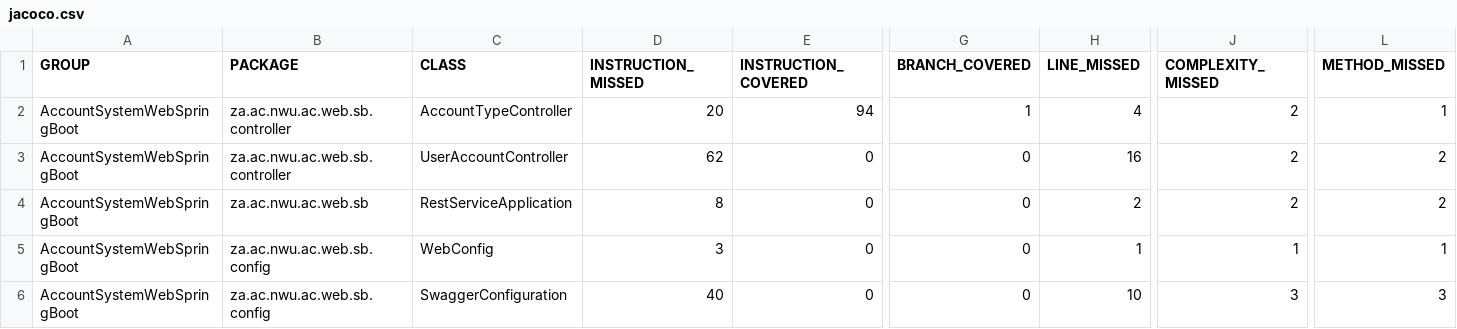
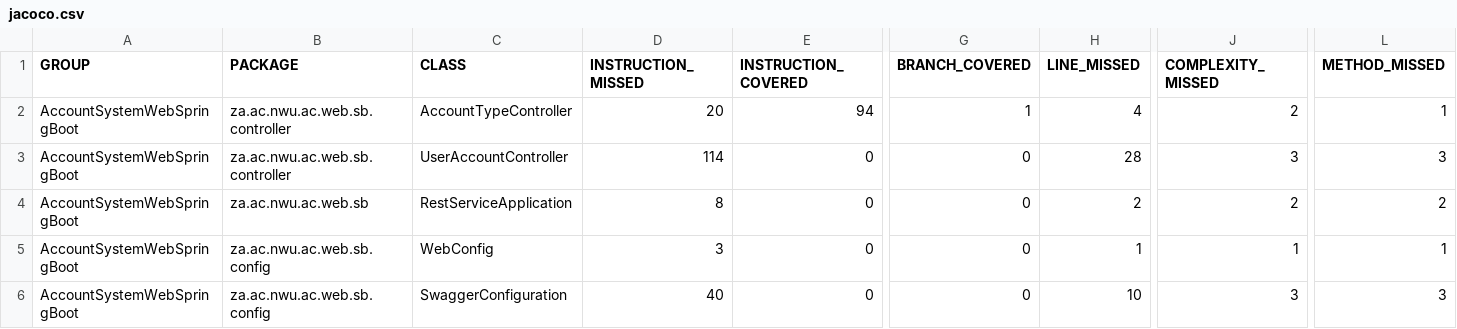
Before and after one commit to Marnus-Creator/DiscoveryProject1, a CSV file: AccountSystemWebSpringBoot/target/site/jacoco/jacoco.csv, drawn as a sheet; only a part is shown, gaps mark what is left out; the diff names each change by its address in the sheet, - before the commit and + after, or states it on an @@ line.

```diff
--- a/AccountSystemWebSpringBoot/target/site/jacoco/jacoco.csv
+++ b/AccountSystemWebSpringBoot/target/site/jacoco/jacoco.csv
-D3 (INSTRUCTION_MISSED): 62
+D3 (INSTRUCTION_MISSED): 114
-H3 (LINE_MISSED): 16
+H3 (LINE_MISSED): 28
-J3 (COMPLEXITY_MISSED): 2
+J3 (COMPLEXITY_MISSED): 3
-L3 (METHOD_MISSED): 2
+L3 (METHOD_MISSED): 3
```
Also changed, not shown: 7 other files.
